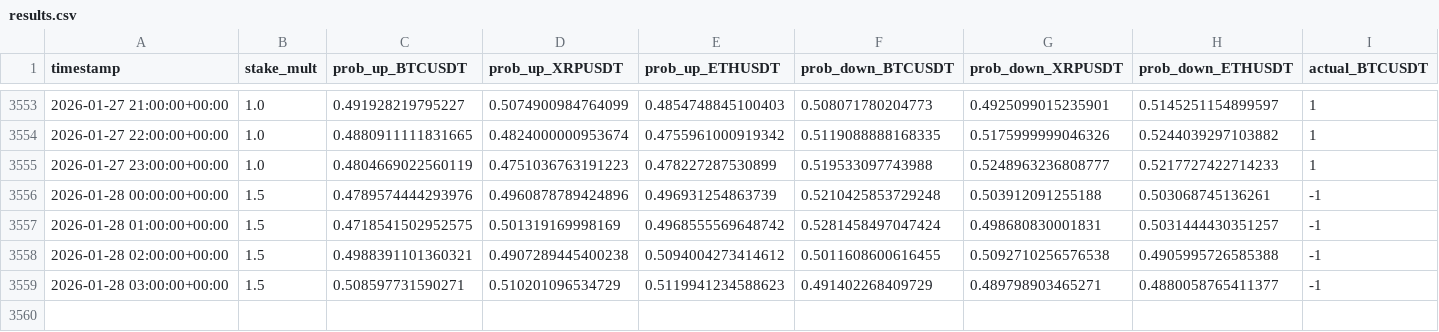
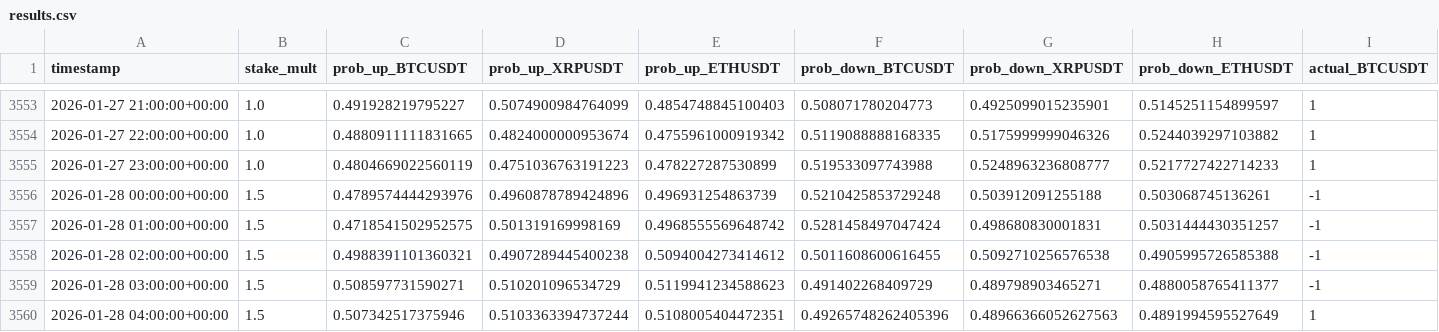
Before and after one commit to mtumalan/csvreader, a CSV file: data/results.csv, drawn as a sheet; only a part is shown, gaps mark what is left out; rows hold the shown columns only; the diff names each change by its address in the sheet, - before the commit and + after, or states it on an @@ line.

Commit message:
auto: append results up to 2026-01-28 08:03:11 UTC

```diff
--- a/data/results.csv
+++ b/data/results.csv
+row 3560: 2026-01-28 04:00:00+00:00 | 1.5 | 0.507342517375946 | 0.5103363394737244 | 0.5108005404472351 | 0.49265748262405396 | 0.48966366052627563 | 0.4891994595527649 | 1
```
